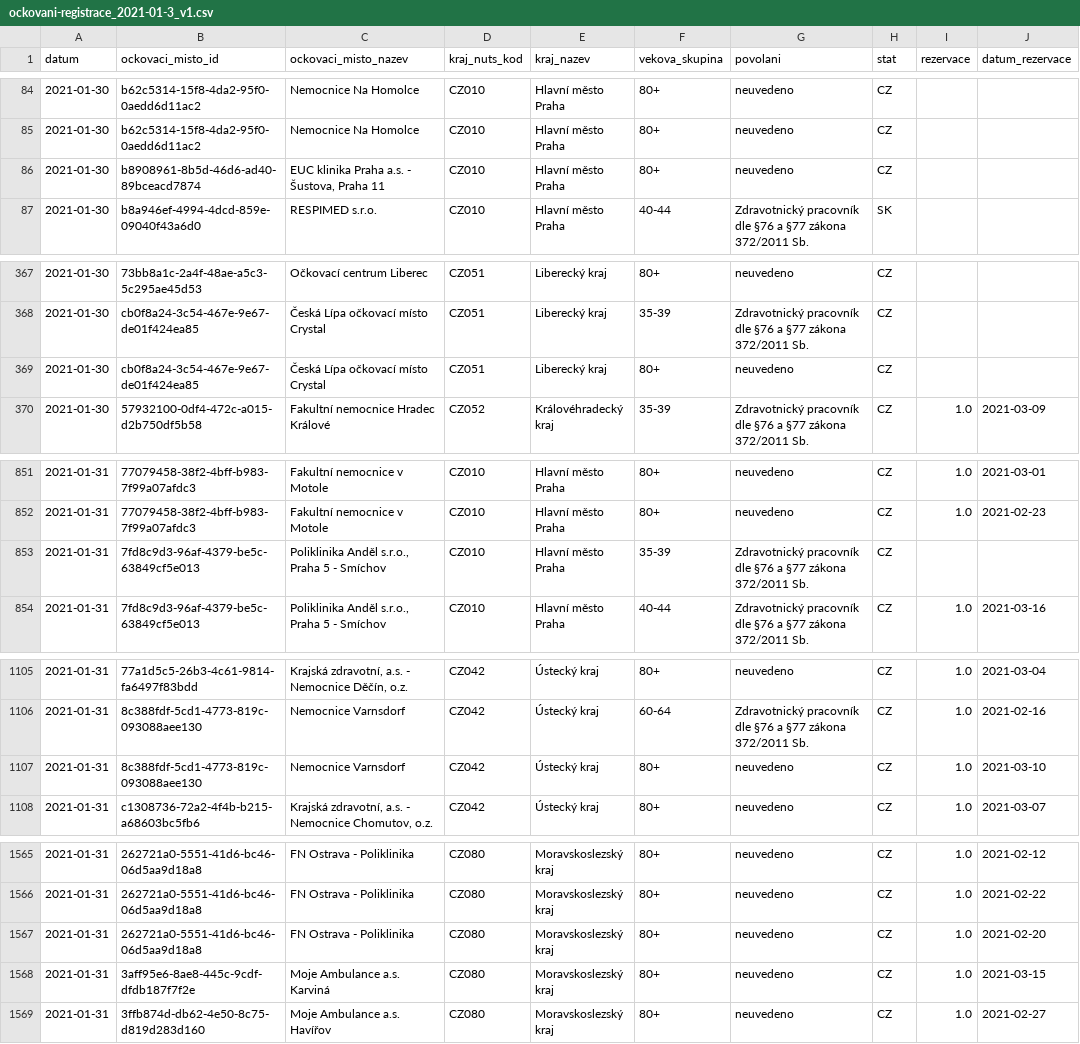
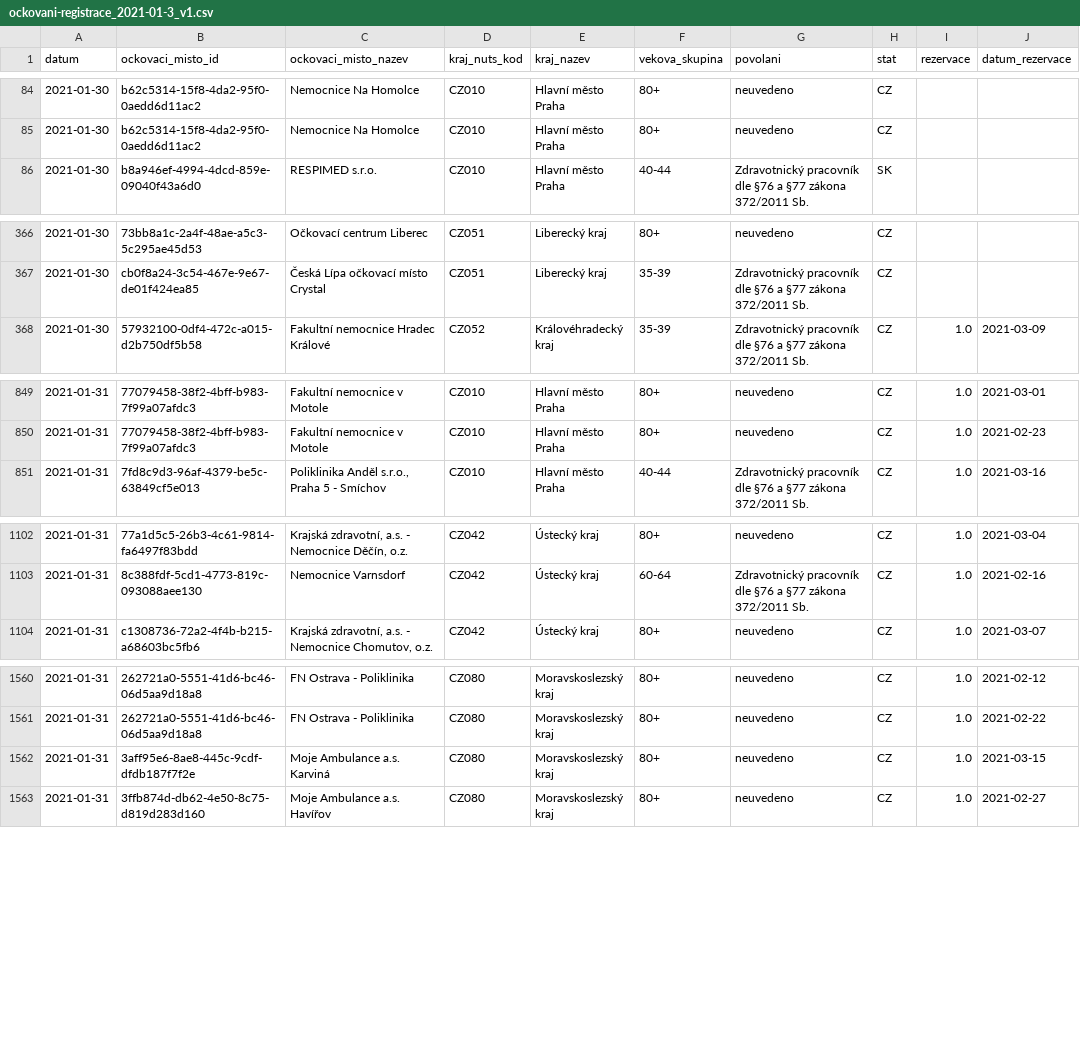
Before and after one commit to michalskop/mzcr-cz-covid-19-data, a CSV file: ockovani-registrace_2021-01-3_v1.csv, drawn as a sheet; only a part is shown, gaps mark what is left out; the diff covers the shown part only.

```diff
--- a/ockovani-registrace_2021-01-3_v1.csv
+++ b/ockovani-registrace_2021-01-3_v1.csv
@@ -85,3 +85,2 @@ datum,ockovaci_misto_id,ockovaci_misto_nazev,kraj_nuts_kod,kraj_nazev,vekova_sku
 2021-01-30,b62c5314-15f8-4da2-95f0-0aedd6d11ac2,Nemocnice Na Homolce,CZ010,Hlavní město Praha,80+,neuvedeno,CZ,,
-2021-01-30,b8908961-8b5d-46d6-ad40-89bceacd7874,"EUC klinika Praha a.s. - Šustova, Praha 11",CZ010,Hlavní město Praha,80+,neuvedeno,CZ,,
 2021-01-30,b8a946ef-4994-4dcd-859e-09040f43a6d0,RESPIMED s.r.o.,CZ010,Hlavní město Praha,40-44,Zdravotnický pracovník dle §76 a §77 zákona 372/2011  Sb.,SK,,
@@ -368,3 +367,2 @@ datum,ockovaci_misto_id,ockovaci_misto_nazev,kraj_nuts_kod,kraj_nazev,vekova_sku
 2021-01-30,cb0f8a24-3c54-467e-9e67-de01f424ea85,Česká Lípa očkovací místo  Crystal,CZ051,Liberecký kraj,35-39,Zdravotnický pracovník dle §76 a §77 zákona 372/2011  Sb.,CZ,,
-2021-01-30,cb0f8a24-3c54-467e-9e67-de01f424ea85,Česká Lípa očkovací místo  Crystal,CZ051,Liberecký kraj,80+,neuvedeno,CZ,,
 2021-01-30,57932100-0df4-472c-a015-d2b750df5b58,Fakultní nemocnice Hradec Králové,CZ052,Královéhradecký kraj,35-39,Zdravotnický pracovník dle §76 a §77 zákona 372/2011  Sb.,CZ,1.0,2021-03-09
@@ -852,3 +850,2 @@ datum,ockovaci_misto_id,ockovaci_misto_nazev,kraj_nuts_kod,kraj_nazev,vekova_sku
 2021-01-31,77079458-38f2-4bff-b983-7f99a07afdc3,Fakultní nemocnice v Motole,CZ010,Hlavní město Praha,80+,neuvedeno,CZ,1.0,2021-02-23
-2021-01-31,7fd8c9d3-96af-4379-be5c-63849cf5e013,"Poliklinika Anděl s.r.o., Praha 5 - Smíchov",CZ010,Hlavní město Praha,35-39,Zdravotnický pracovník dle §76 a §77 zákona 372/2011  Sb.,CZ,,
 2021-01-31,7fd8c9d3-96af-4379-be5c-63849cf5e013,"Poliklinika Anděl s.r.o., Praha 5 - Smíchov",CZ010,Hlavní město Praha,40-44,Zdravotnický pracovník dle §76 a §77 zákona 372/2011  Sb.,CZ,1.0,2021-03-16
@@ -1106,3 +1103,2 @@ datum,ockovaci_misto_id,ockovaci_misto_nazev,kraj_nuts_kod,kraj_nazev,vekova_sku
 2021-01-31,8c388fdf-5cd1-4773-819c-093088aee130,Nemocnice Varnsdorf,CZ042,Ústecký kraj,60-64,Zdravotnický pracovník dle §76 a §77 zákona 372/2011  Sb.,CZ,1.0,2021-02-16
-2021-01-31,8c388fdf-5cd1-4773-819c-093088aee130,Nemocnice Varnsdorf,CZ042,Ústecký kraj,80+,neuvedeno,CZ,1.0,2021-03-10
 2021-01-31,c1308736-72a2-4f4b-b215-a68603bc5fb6,"Krajská zdravotní, a.s. - Nemocnice Chomutov, o.z.",CZ042,Ústecký kraj,80+,neuvedeno,CZ,1.0,2021-03-07
@@ -1566,3 +1561,2 @@ datum,ockovaci_misto_id,ockovaci_misto_nazev,kraj_nuts_kod,kraj_nazev,vekova_sku
 2021-01-31,262721a0-5551-41d6-bc46-06d5aa9d18a8,FN Ostrava - Poliklinika,CZ080,Moravskoslezský kraj,80+,neuvedeno,CZ,1.0,2021-02-22
-2021-01-31,262721a0-5551-41d6-bc46-06d5aa9d18a8,FN Ostrava - Poliklinika,CZ080,Moravskoslezský kraj,80+,neuvedeno,CZ,1.0,2021-02-20
 2021-01-31,3aff95e6-8ae8-445c-9cdf-dfdb187f7f2e,Moje Ambulance a.s. Karviná,CZ080,Moravskoslezský kraj,80+,neuvedeno,CZ,1.0,2021-03-15
```
Also changed, not shown: 1 removed row and 8 edited cells elsewhere in this file, 2 other files.
